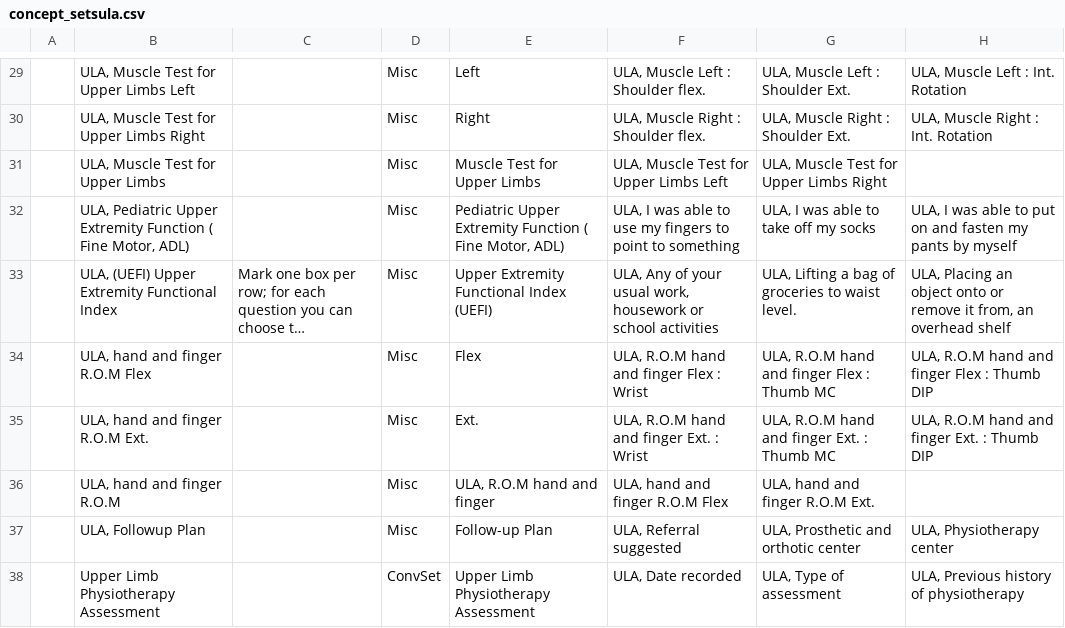
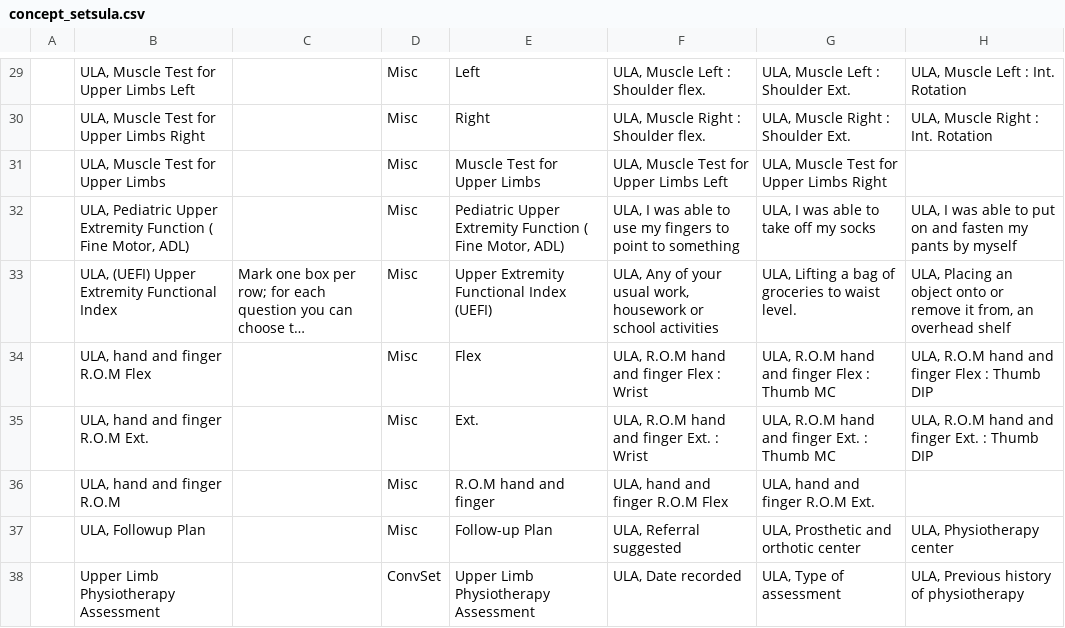
Before and after one commit to trodriguezmsf/amman-config, a CSV file: openmrs/ammancsv/release3.4/concept_setsula.csv, drawn as a sheet; only a part is shown, gaps mark what is left out; long unchanged cells end in …; the diff names each change by its address in the sheet, - before the commit and + after, or states it on an @@ line.

```diff
--- a/openmrs/ammancsv/release3.4/concept_setsula.csv
+++ b/openmrs/ammancsv/release3.4/concept_setsula.csv
-E36: ULA, R.O.M hand and finger
+E36: R.O.M hand and finger
```
Also changed, not shown: 2 other files.
